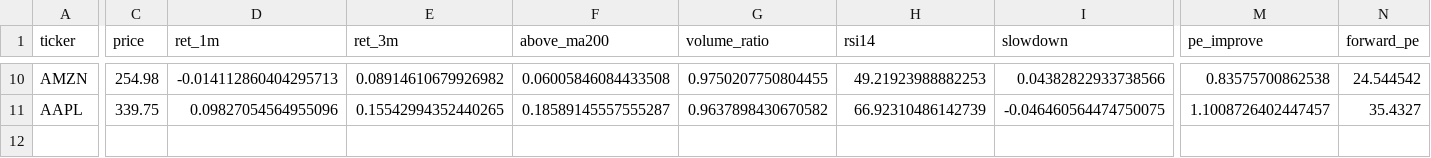
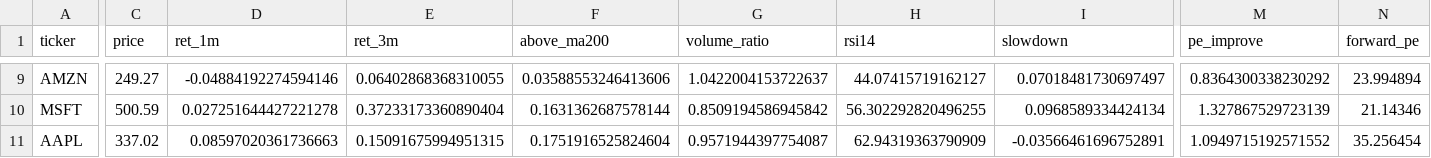
Before and after one commit to mr1kymt-debug/mainichi-ranking, a CSV file: screener_result.csv, drawn as a sheet; only a part is shown, gaps mark what is left out; addresses are those after the commit; rows hold the shown columns only; the diff covers the shown part only; the diff names each change by its address in the sheet, - before the commit and + after, or states it on an @@ line.

```diff
--- a/screener_result.csv
+++ b/screener_result.csv
-C9 (price): 254.98
+C9 (price): 249.27
-D9 (ret_1m): -0.014112860404295713
+D9 (ret_1m): -0.04884192274594146
-E9 (ret_3m): 0.08914610679926982
+E9 (ret_3m): 0.06402868368310055
-F9 (above_ma200): 0.06005846084433508
+F9 (above_ma200): 0.03588553246413606
-G9 (volume_ratio): 0.9750207750804455
+G9 (volume_ratio): 1.0422004153722637
-H9 (rsi14): 49.21923988882253
+H9 (rsi14): 44.07415719162127
-I9 (slowdown): 0.04382822933738566
+I9 (slowdown): 0.07018481730697497
-M9 (pe_improve): 0.83575700862538
+M9 (pe_improve): 0.8364300338230292
-N9 (forward_pe): 24.544542
+N9 (forward_pe): 23.994894
+row 10: MSFT | 500.59 | 0.027251644427221278 | 0.37233173360890404 | 0.1631362687578144 | 0.8509194586945842 | 56.302292820496255 | 0.0968589334424134 | 1.327867529723139 | 21.14346
-C11 (price): 339.75
+C11 (price): 337.02
-D11 (ret_1m): 0.09827054564955096
+D11 (ret_1m): 0.08597020361736663
-E11 (ret_3m): 0.15542994352440265
+E11 (ret_3m): 0.15091675994951315
-F11 (above_ma200): 0.18589145557555287
+F11 (above_ma200): 0.1751916525824604
-G11 (volume_ratio): 0.9637898430670582
+G11 (volume_ratio): 0.9571944397754087
-H11 (rsi14): 66.92310486142739
+H11 (rsi14): 62.94319363790909
-I11 (slowdown): -0.046460564474750075
+I11 (slowdown): -0.03566461696752891
-M11 (pe_improve): 1.1008726402447457
+M11 (pe_improve): 1.0949715192571552
-N11 (forward_pe): 35.4327
+N11 (forward_pe): 35.256454
```
Also changed, not shown: 1 removed row and 48 edited cells elsewhere in this file, 1 other file.
